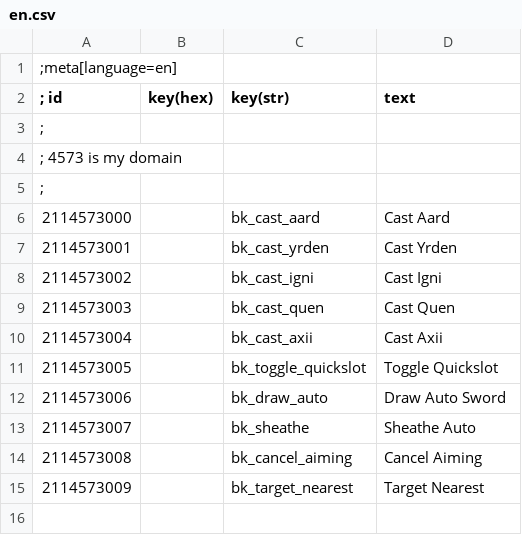
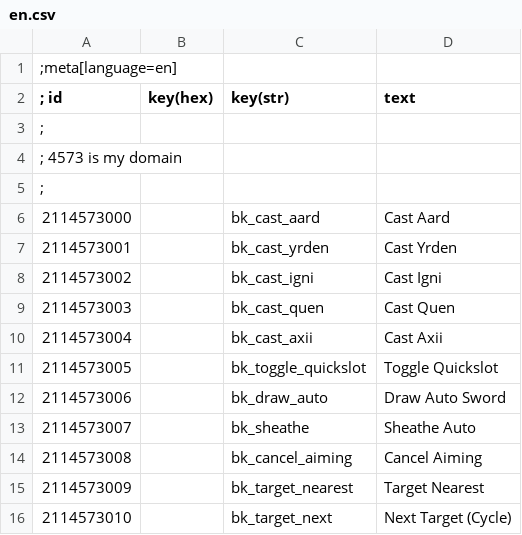
Before and after one commit to Mpstark/BetterKeybinds, a CSV file: localization/en.csv, drawn as a sheet; the diff names each change by its address in the sheet, - before the commit and + after, or states it on an @@ line.

Commit message:
Add TargetNext and update description

```diff
--- a/localization/en.csv
+++ b/localization/en.csv
+row 16: 2114573010 |  | bk_target_next | Next Target (Cycle)
```
Also changed, not shown: 6 other files.
